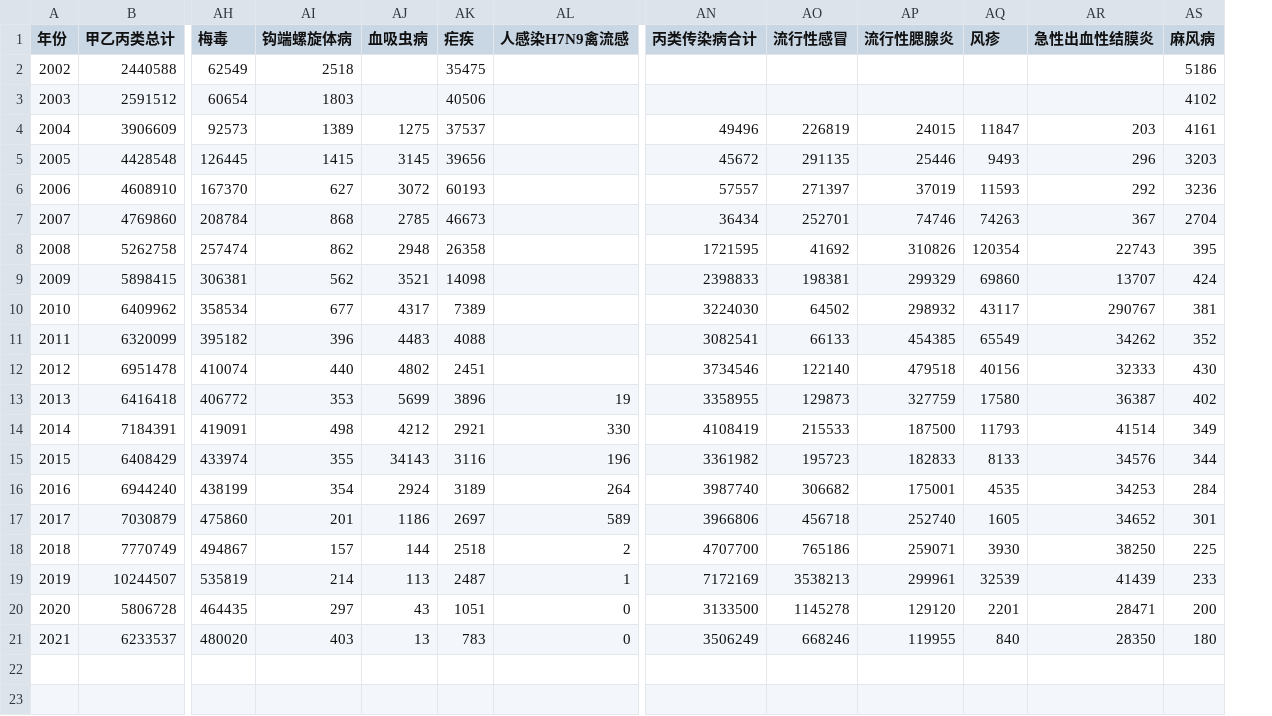
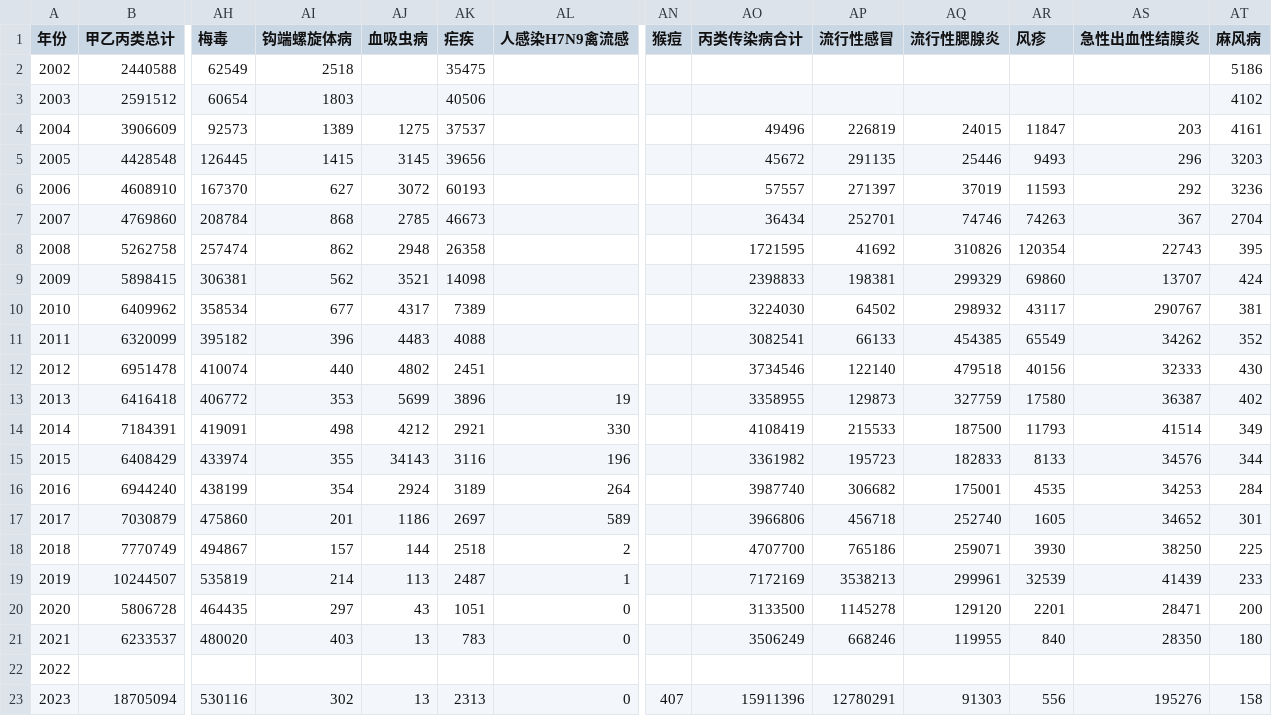
Before and after one commit to stone-zeng/china-infectious-diseases, a CSV file: data/yearly-cases.csv, drawn as a sheet; only a part is shown, gaps mark what is left out; rows hold the shown columns only; the diff names each change by its address in the sheet, - before the commit and + after, or states it on an @@ line.

Commit message:
add data: 2023

```diff
--- a/data/yearly-cases.csv
+++ b/data/yearly-cases.csv
+column AN (猴痘), empty
+row 22: 2022
+row 23: 2023 | 18705094 | 530116 | 302 | 13 | 2313 | 0 | 407 | 15911396 | 12780291 | 91303 | 556 | 195276 | 158
```
Also changed, not shown: data/yearly-deaths.csv, 1 other file.
